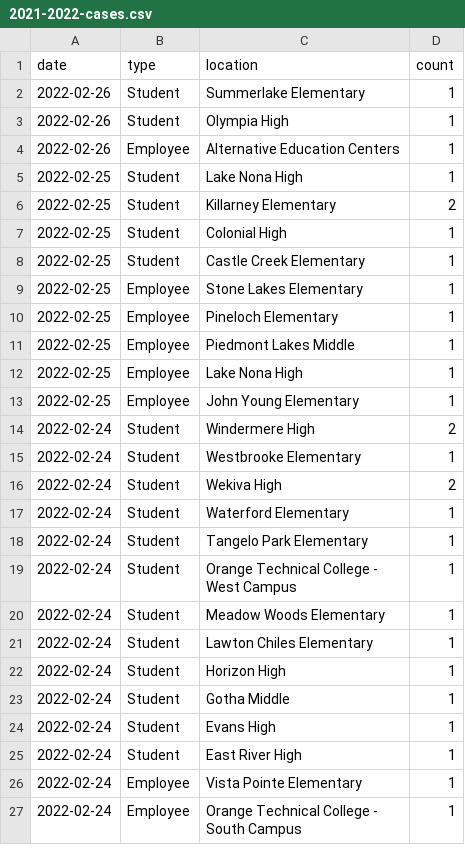
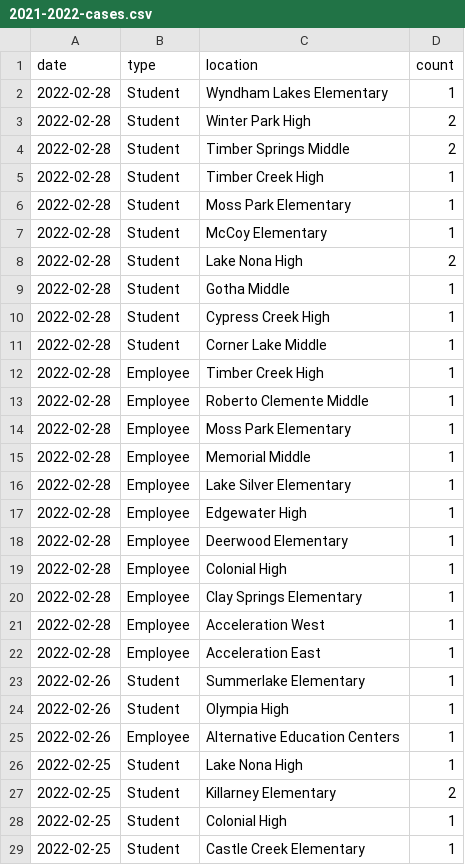
Before and after one commit to leggt/ocps-covid-csv, a CSV file: data/2021-2022-cases.csv, drawn as a sheet; only a part is shown; the shorter side is filled out with more unchanged rows; the diff names each change by its address in the sheet, - before the commit and + after, or states it on an @@ line.

Commit message:
Updating data

```diff
--- a/data/2021-2022-cases.csv
+++ b/data/2021-2022-cases.csv
+row 2: 2022-02-28 | Student | Wyndham Lakes Elementary | 1
+row 3: 2022-02-28 | Student | Winter Park High | 2
+row 4: 2022-02-28 | Student | Timber Springs Middle | 2
+row 5: 2022-02-28 | Student | Timber Creek High | 1
+row 6: 2022-02-28 | Student | Moss Park Elementary | 1
+row 7: 2022-02-28 | Student | McCoy Elementary | 1
+row 8: 2022-02-28 | Student | Lake Nona High | 2
+row 9: 2022-02-28 | Student | Gotha Middle | 1
+row 10: 2022-02-28 | Student | Cypress Creek High | 1
+row 11: 2022-02-28 | Student | Corner Lake Middle | 1
+row 12: 2022-02-28 | Employee | Timber Creek High | 1
+row 13: 2022-02-28 | Employee | Roberto Clemente Middle | 1
+row 14: 2022-02-28 | Employee | Moss Park Elementary | 1
+row 15: 2022-02-28 | Employee | Memorial Middle | 1
+row 16: 2022-02-28 | Employee | Lake Silver Elementary | 1
+row 17: 2022-02-28 | Employee | Edgewater High | 1
+row 18: 2022-02-28 | Employee | Deerwood Elementary | 1
+row 19: 2022-02-28 | Employee | Colonial High | 1
+row 20: 2022-02-28 | Employee | Clay Springs Elementary | 1
+row 21: 2022-02-28 | Employee | Acceleration West | 1
+row 22: 2022-02-28 | Employee | Acceleration East | 1
```
